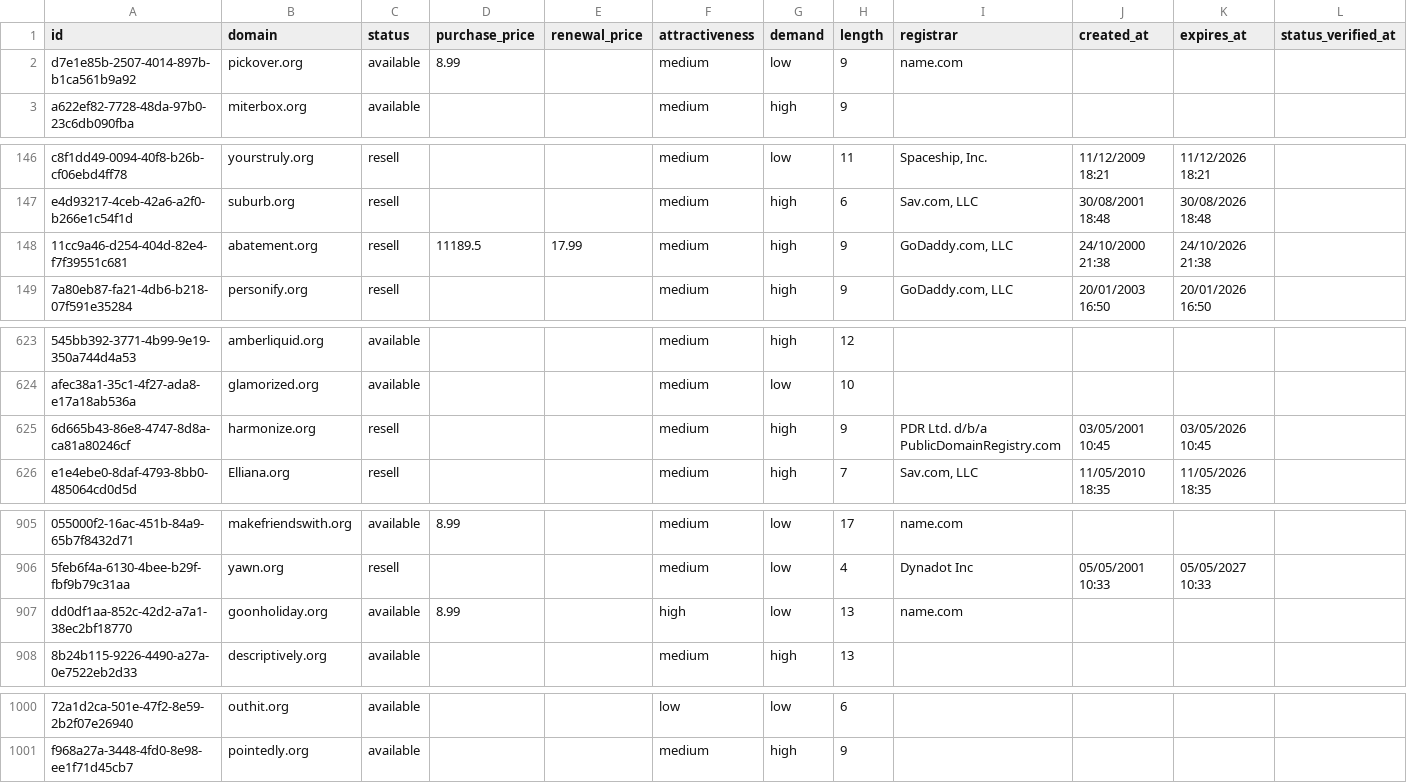
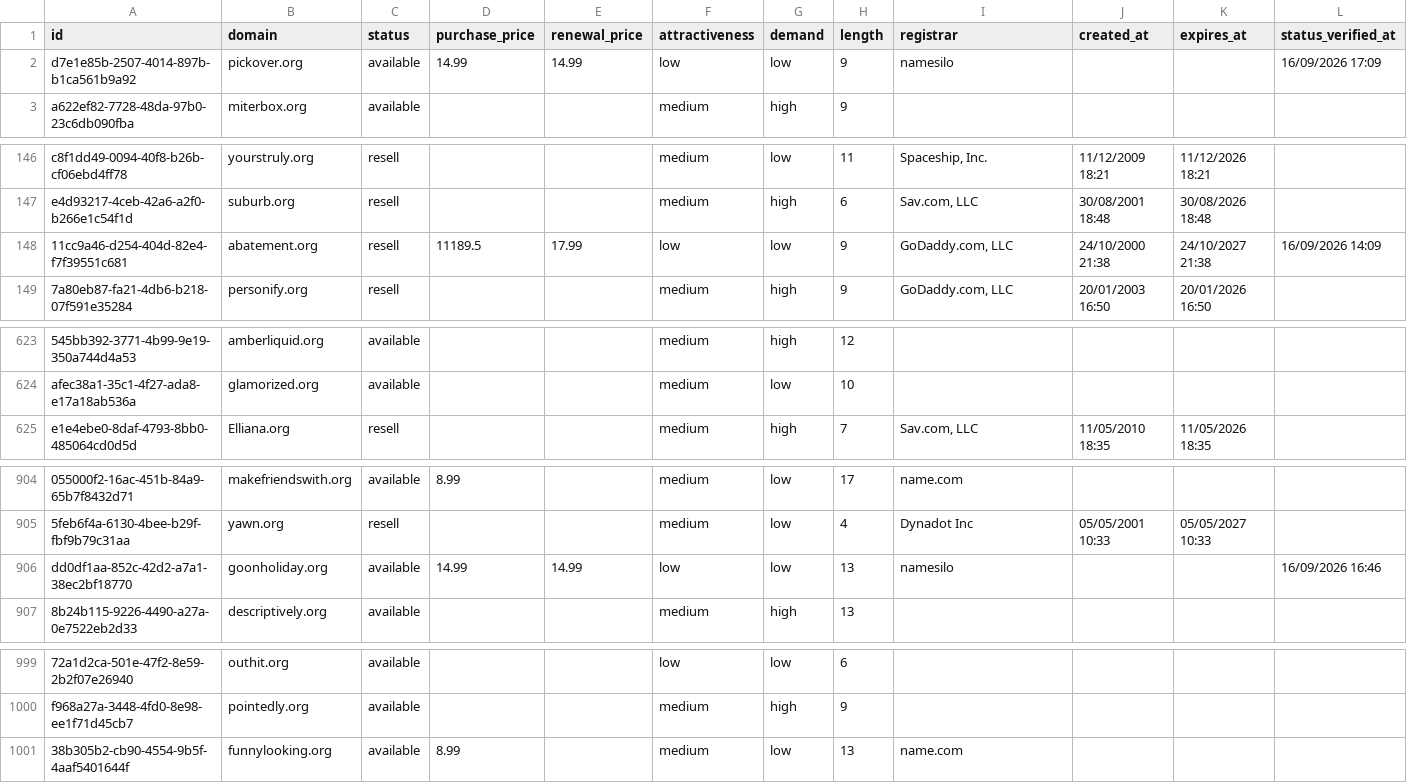
Before and after one commit to UniqueDomains/org-oneword-domains, a CSV file: org.csv, drawn as a sheet; only a part is shown, gaps mark what is left out; removed rows and columns are numbered as before the commit, all else as after; the diff covers the shown part only; the diff names each change by its address in the sheet, - before the commit and + after, or states it on an @@ line.

Commit message:
Domains update

```diff
--- a/org.csv
+++ b/org.csv
-D2 (purchase_price): 8.99
+D2 (purchase_price): 14.99
-E2 (renewal_price): (empty)
+E2 (renewal_price): 14.99
-F2 (attractiveness): medium
+F2 (attractiveness): low
-I2 (registrar): name.com
+I2 (registrar): namesilo
-L2 (status_verified_at): (empty)
+L2 (status_verified_at): 16/09/2026 17:09
-F148 (attractiveness): medium
+F148 (attractiveness): low
-G148 (demand): high
+G148 (demand): low
-K148 (expires_at): 24/10/2026 21:38
+K148 (expires_at): 24/10/2027 21:38
-L148 (status_verified_at): (empty)
+L148 (status_verified_at): 16/09/2026 14:09
-row 625: 6d665b43-86e8-4747-8d8a-ca81a80246cf | harmonize.org | resell |  |  | medium | high | 9 | PDR Ltd. d/b/a PublicDomainRegistry.com | 03/05/2001 10:45 | 03/05/2026 10:45
-D906 (purchase_price): 8.99
+D906 (purchase_price): 14.99
-E906 (renewal_price): (empty)
+E906 (renewal_price): 14.99
-F906 (attractiveness): high
+F906 (attractiveness): low
-I906 (registrar): name.com
+I906 (registrar): namesilo
-L906 (status_verified_at): (empty)
+L906 (status_verified_at): 16/09/2026 16:46
+row 1001: 38b305b2-cb90-4554-9b5f-4aaf5401644f | funnylooking.org | available | 8.99 |  | medium | low | 13 | name.com
```
Also changed, not shown: 4 edited cells elsewhere in this file, 4 other files.
